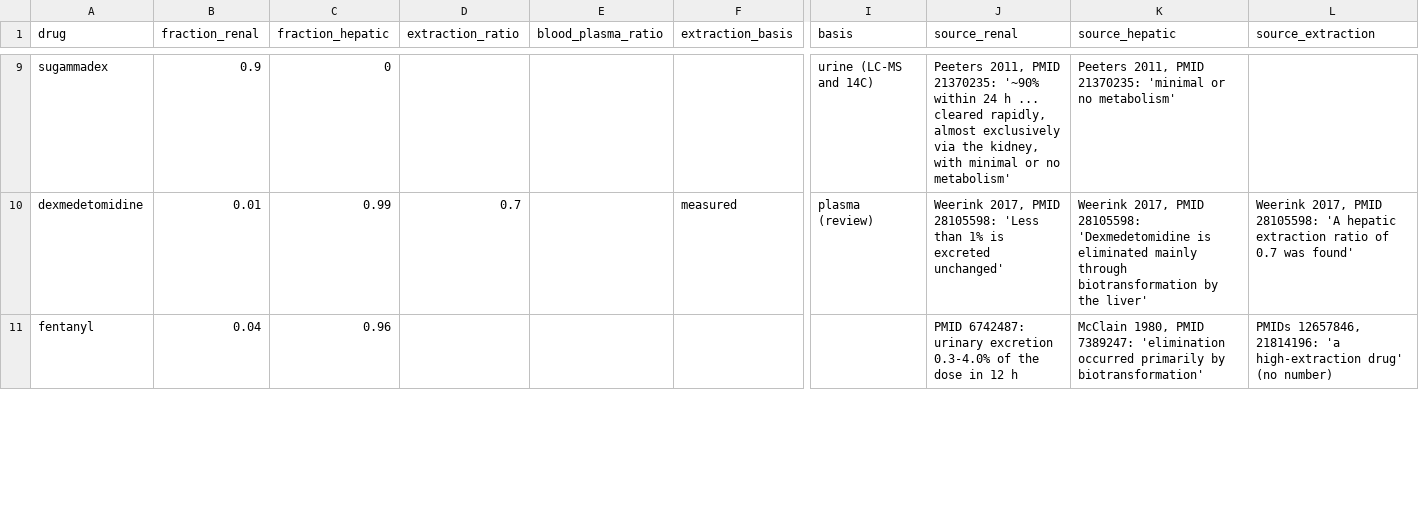
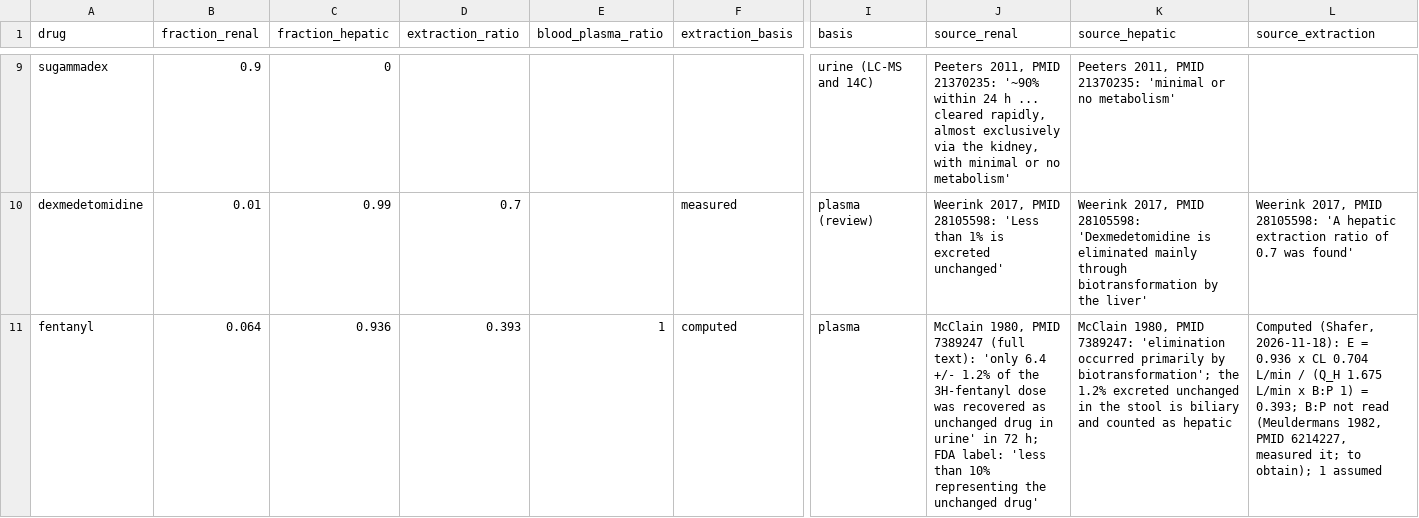
Before and after one commit to StevenLShafer/stanpumpR, a CSV file: inst/extdata/physiologyParameters.csv, drawn as a sheet; only a part is shown, gaps mark what is left out; the diff covers the shown part only; the diff names each change by its address in the sheet, - before the commit and + after, or states it on an @@ line.

```diff
--- a/inst/extdata/physiologyParameters.csv
+++ b/inst/extdata/physiologyParameters.csv
-B11 (fraction_renal): 0.04
+B11 (fraction_renal): 0.064
-C11 (fraction_hepatic): 0.96
+C11 (fraction_hepatic): 0.936
-D11 (extraction_ratio): (empty)
+D11 (extraction_ratio): 0.393
-E11 (blood_plasma_ratio): (empty)
+E11 (blood_plasma_ratio): 1
-F11 (extraction_basis): (empty)
+F11 (extraction_basis): computed
-I11 (basis): (empty)
+I11 (basis): plasma
-J11 (source_renal): PMID 6742487: urinary excretion 0.3-4.0% of the dose in 12 h
+J11 (source_renal): McClain 1980, PMID 7389247 (full text): 'only 6.4 +/- 1.2% of the 3H-fentanyl dose was recovered as unchanged drug in urine' in 72 h; FDA label: 'less than 10% representing the unchanged drug'
-K11 (source_hepatic): …primarily by biotransformation'
+K11 (source_hepatic): …primarily by biotransformation'; the 1.2% excreted unchanged in the stool is biliary and counted as hepatic
-L11 (source_extraction): PMIDs 12657846, 21814196: 'a high-extraction drug' (no number)
+L11 (source_extraction): Computed (Shafer, 2026-11-18): E = 0.936 x CL 0.704 L/min / (Q_H 1.675 L/min x B:P 1) = 0.393; B:P not read (Meuldermans 1982, PMID 6214227, measured it; to obtain); 1 assumed
```
Also changed, not shown: 53 edited cells elsewhere in this file, 4 other files.
